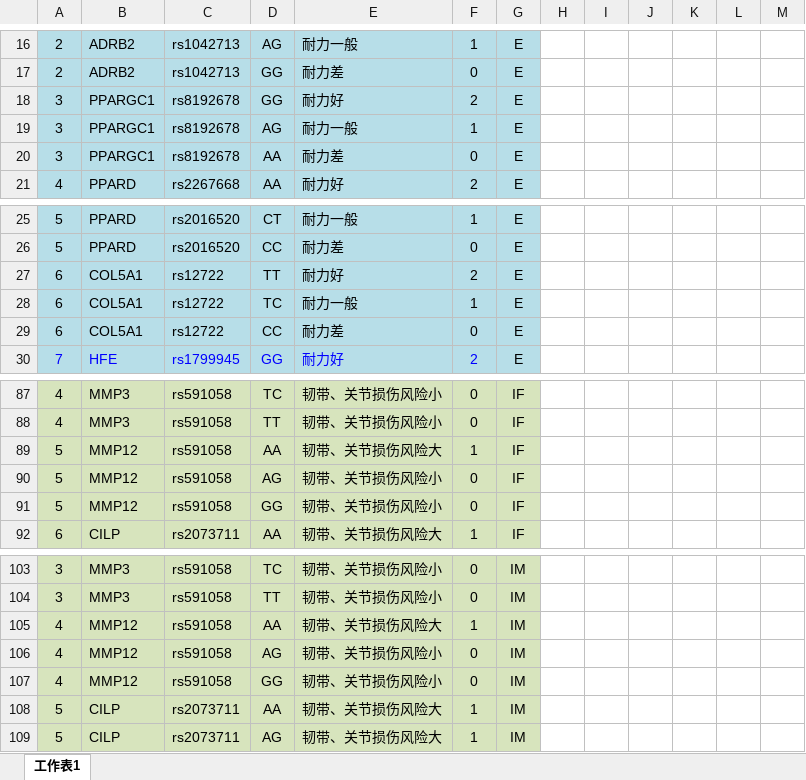
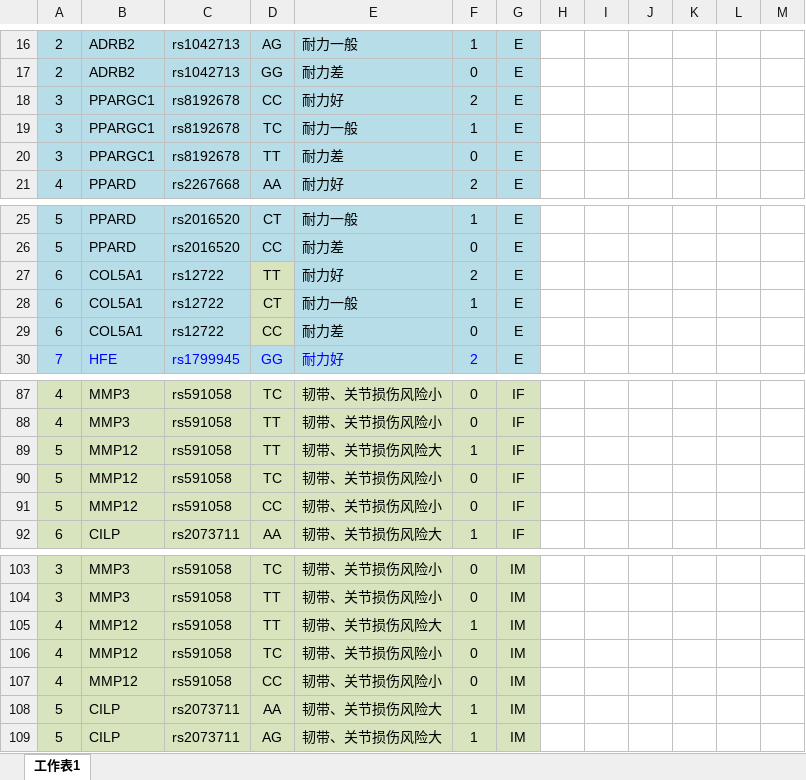
Before and after one commit to Leisureroad/ces, an Excel workbook: ces/data/总体体质评估表+原始数据2 (1).xlsx, sheet 工作表1, drawn as a sheet; only a part is shown, gaps mark what is left out; values as stored, in another font and other column widths than the file's, no borders; the diff names each change by its address in the sheet, - before the commit and + after, or states it on an @@ line.

```diff
--- a/ces/data/总体体质评估表+原始数据2 (1).xlsx (sheet 工作表1)
+++ b/ces/data/总体体质评估表+原始数据2 (1).xlsx (sheet 工作表1)
-D18: GG
+D18: CC
-D19: AG
+D19: TC
-D20: AA
+D20: TT
-D27:D29 fill: #B7DEE8
+D27:D29 fill: #D7E4BD
-D28: TC
+D28: CT
-D89: AA
+D89: TT
-D90: AG
+D90: TC
-D91: GG
+D91: CC
-D105: AA
+D105: TT
-D106: AG
+D106: TC
-D107: GG
+D107: CC
```
Also changed, not shown: 19 other files.
